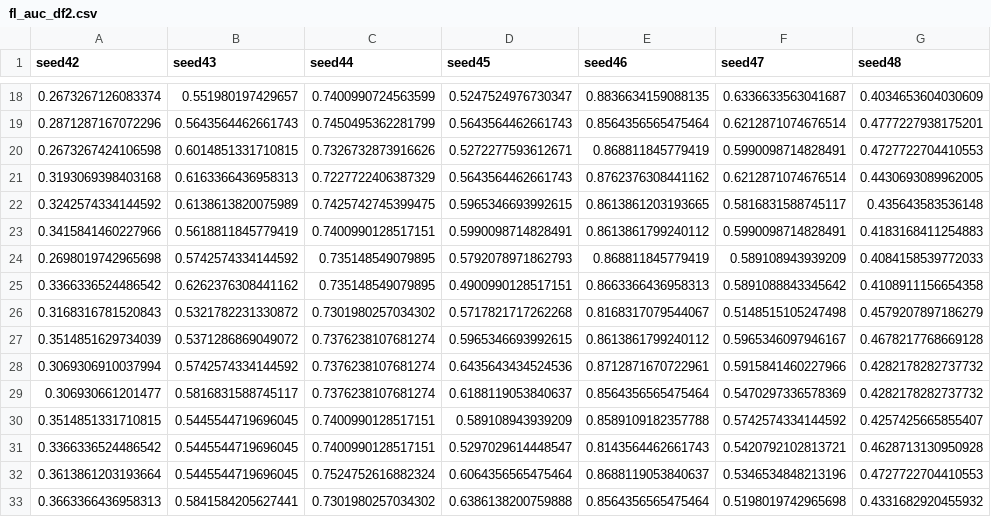
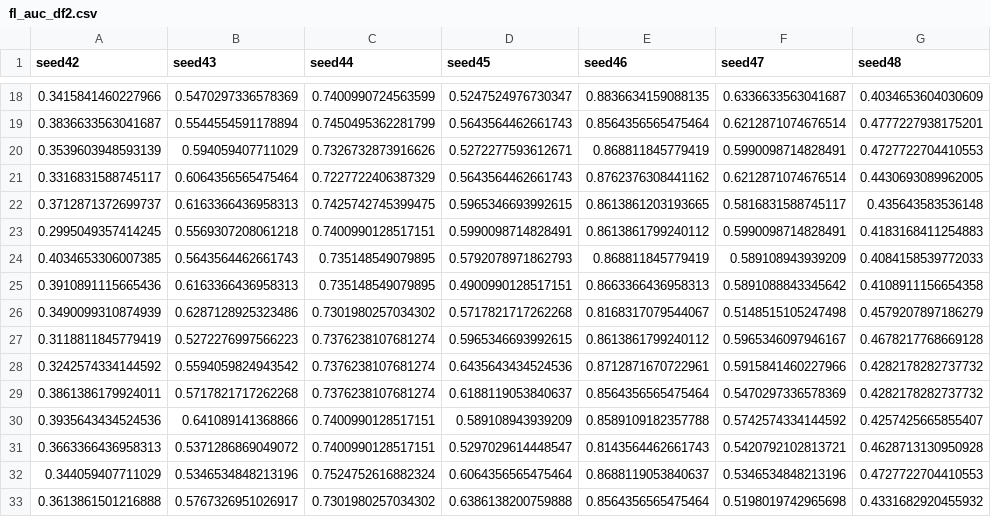
Before and after one commit to qqq951009/Federated_Learning, a CSV file: output_folder/fl_auc_df2.csv, drawn as a sheet; only a part is shown, gaps mark what is left out; the diff covers the shown part only; the diff names each change by its address in the sheet, - before the commit and + after, or states it on an @@ line.

```diff
--- a/output_folder/fl_auc_df2.csv
+++ b/output_folder/fl_auc_df2.csv
-A18 (seed42): 0.2673267126083374
+A18 (seed42): 0.3415841460227966
-B18 (seed43): 0.551980197429657
+B18 (seed43): 0.5470297336578369
-A19 (seed42): 0.2871287167072296
+A19 (seed42): 0.3836633563041687
-B19 (seed43): 0.5643564462661743
+B19 (seed43): 0.5544554591178894
-A20 (seed42): 0.2673267424106598
+A20 (seed42): 0.3539603948593139
-B20 (seed43): 0.6014851331710815
+B20 (seed43): 0.594059407711029
-A21 (seed42): 0.3193069398403168
+A21 (seed42): 0.3316831588745117
-B21 (seed43): 0.6163366436958313
+B21 (seed43): 0.6064356565475464
-A22 (seed42): 0.3242574334144592
+A22 (seed42): 0.3712871372699737
-B22 (seed43): 0.6138613820075989
+B22 (seed43): 0.6163366436958313
-A23 (seed42): 0.3415841460227966
+A23 (seed42): 0.2995049357414245
-B23 (seed43): 0.5618811845779419
+B23 (seed43): 0.5569307208061218
-A24 (seed42): 0.2698019742965698
+A24 (seed42): 0.4034653306007385
-B24 (seed43): 0.5742574334144592
+B24 (seed43): 0.5643564462661743
-A25 (seed42): 0.3366336524486542
+A25 (seed42): 0.3910891115665436
-B25 (seed43): 0.6262376308441162
+B25 (seed43): 0.6163366436958313
-A26 (seed42): 0.3168316781520843
+A26 (seed42): 0.3490099310874939
-B26 (seed43): 0.5321782231330872
+B26 (seed43): 0.6287128925323486
-A27 (seed42): 0.3514851629734039
+A27 (seed42): 0.3118811845779419
-B27 (seed43): 0.5371286869049072
+B27 (seed43): 0.5272276997566223
-A28 (seed42): 0.3069306910037994
+A28 (seed42): 0.3242574334144592
-B28 (seed43): 0.5742574334144592
+B28 (seed43): 0.5594059824943542
-A29 (seed42): 0.306930661201477
+A29 (seed42): 0.3861386179924011
-B29 (seed43): 0.5816831588745117
+B29 (seed43): 0.5717821717262268
-A30 (seed42): 0.3514851331710815
+A30 (seed42): 0.3935643434524536
-B30 (seed43): 0.5445544719696045
+B30 (seed43): 0.641089141368866
-A31 (seed42): 0.3366336524486542
+A31 (seed42): 0.3663366436958313
-B31 (seed43): 0.5445544719696045
+B31 (seed43): 0.5371286869049072
-A32 (seed42): 0.3613861203193664
+A32 (seed42): 0.344059407711029
-B32 (seed43): 0.5445544719696045
+B32 (seed43): 0.5346534848213196
-A33 (seed42): 0.3663366436958313
+A33 (seed42): 0.3613861501216888
-B33 (seed43): 0.5841584205627441
+B33 (seed43): 0.5767326951026917
```
Also changed, not shown: 163 edited cells elsewhere in this file, output_folder/fill_median_folder_check/centralized_score.csv, output_folder/fill_median_folder_check/local_val_df.csv, 13 other files.
